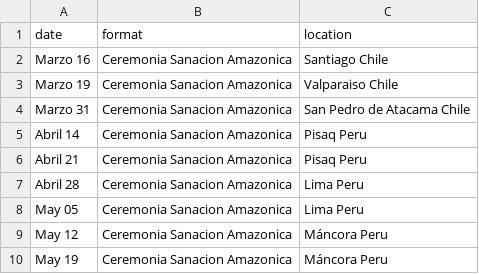
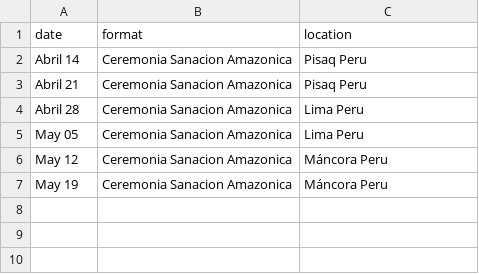
Before and after one commit to fieldingtron/amaumedicina, a CSV file: _data/schedule.csv, drawn as a sheet.

Commit message:
Update schedule.csv

```diff
--- a/_data/schedule.csv
+++ b/_data/schedule.csv
@@ -1,5 +1,2 @@
 date,format,location
-Marzo 16,Ceremonia Sanacion Amazonica,Santiago Chile
-Marzo 19,Ceremonia Sanacion Amazonica,Valparaiso Chile
-Marzo 31,Ceremonia Sanacion Amazonica,San Pedro de Atacama Chile
 Abril 14,Ceremonia Sanacion Amazonica,Pisaq Peru
```
